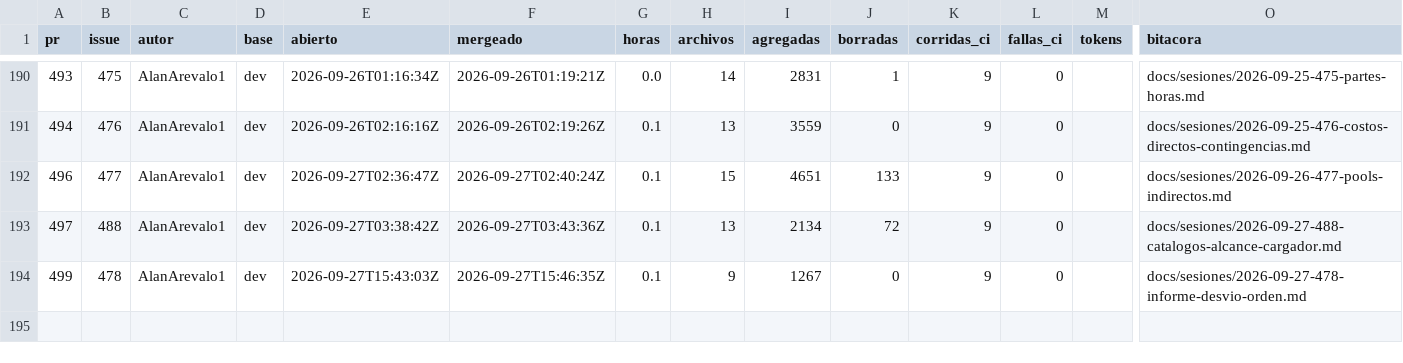
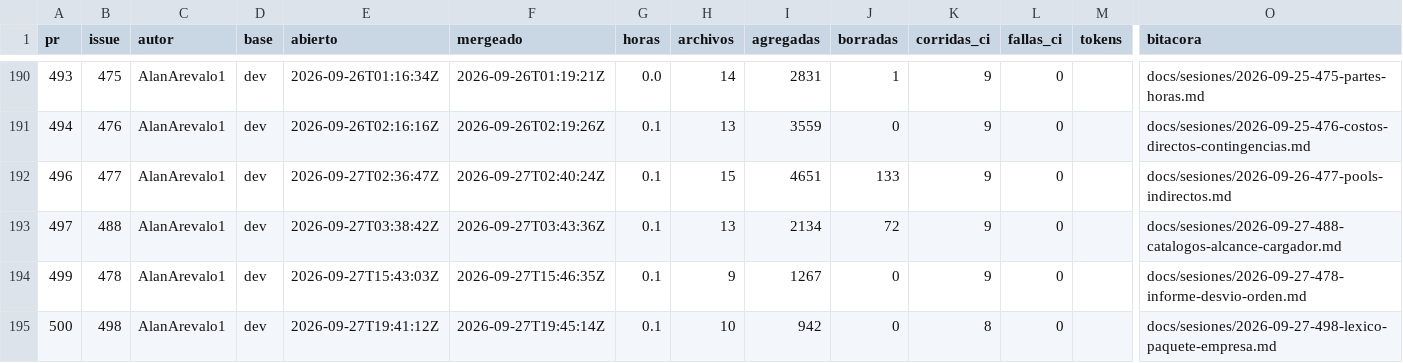
Before and after one commit to costear-org/costear-backend, a CSV file: docs/metricas/prs.csv, drawn as a sheet; only a part is shown, gaps mark what is left out; rows hold the shown columns only; the diff names each change by its address in the sheet, - before the commit and + after, or states it on an @@ line.

```diff
--- a/docs/metricas/prs.csv
+++ b/docs/metricas/prs.csv
+row 195: 500 | 498 | AlanArevalo1 | dev | 2026-09-27T19:41:12Z | 2026-09-27T19:45:14Z | 0.1 | 10 | 942 | 0 | 8 | 0 |  | docs/sesiones/2026-09-27-498-lexico-paquete-empresa.md
```
